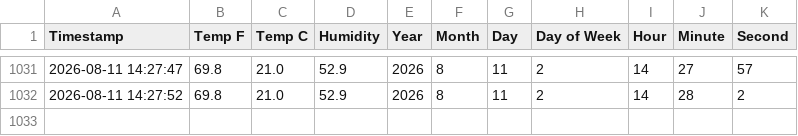
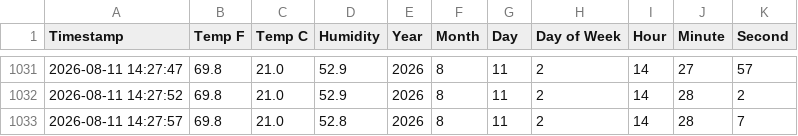
Before and after one commit to smalllab0102/Temperature-and-Humidy-Sensors, a CSV file: modbus_log.csv, drawn as a sheet; only a part is shown, gaps mark what is left out.

Commit message:
Automatic save

```diff
--- a/modbus_log.csv
+++ b/modbus_log.csv
@@ -1032 +1032,2 @@ Timestamp,Temp F,Temp C,Humidity,Year,Month,Day,Day of Week,Hour,Minute,Second
 2026-08-11 14:27:52,69.8,21.0,52.9,2026,8,11,2,14,28,2
+2026-08-11 14:27:57,69.8,21.0,52.8,2026,8,11,2,14,28,7
```
